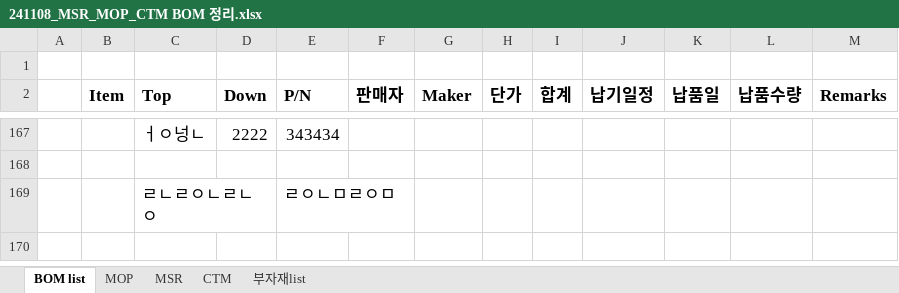
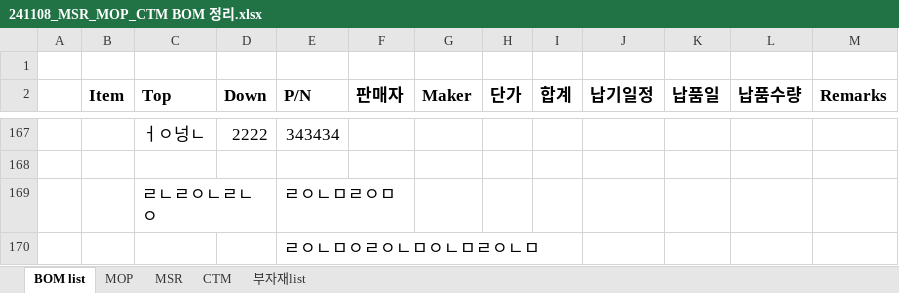
Before and after one commit to JDSCS-Club/GIC_HONGKONG, an Excel workbook: 241108_MSR_MOP_CTM BOM 정리.xlsx, sheet BOM list, drawn as a sheet; only a part is shown, gaps mark what is left out; values as stored, in another font and other column widths than the file's, no borders; the diff names each change by its address in the sheet, - before the commit and + after, or states it on an @@ line.

Commit message:
ㅗㅗㅗ

```diff
--- a/241108_MSR_MOP_CTM BOM 정리.xlsx (sheet BOM list)
+++ b/241108_MSR_MOP_CTM BOM 정리.xlsx (sheet BOM list)
+row 170:  |  |  |  | ㄹㅇㄴㅁㅇㄹㅇㄴㅁㅇㄴㅁㄹㅇㄴㅁ
```
